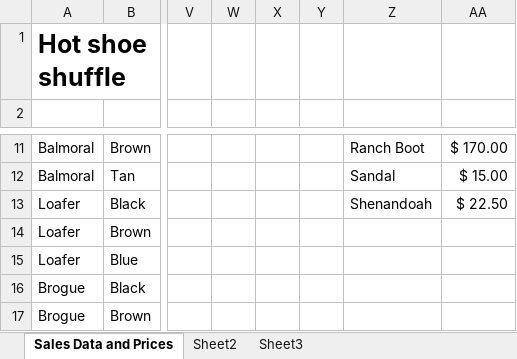
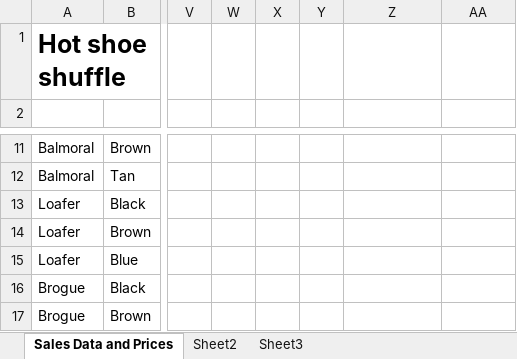
Before and after one commit to mharper36thesmoothmemelord/IT-SAC-6-, an Excel workbook: Sales Data.xlsx, sheet Sales Data and Prices, drawn as a sheet; only a part is shown, gaps mark what is left out; values as stored, in another font and other column widths than the file's, no borders; charts and pictures not drawn; the diff covers the shown part only; the diff names each change by its address in the sheet, - before the commit and + after, or states it on an @@ line.

Commit message:
Changed Gantt and Sales Data

```diff
--- a/Sales Data.xlsx (sheet Sales Data and Prices)
+++ b/Sales Data.xlsx (sheet Sales Data and Prices)
-Z11: Ranch Boot
+Z11: (empty)
-AA11: $ 170.00
+AA11: (empty)
-Z12: Sandal
+Z12: (empty)
-AA12: $ 15.00
+AA12: (empty)
-Z13: Shenandoah
+Z13: (empty)
-AA13: $ 22.50
+AA13: (empty)
```
Also changed, not shown: 34 edited cells elsewhere in this sheet, formulas that keep their value, Gantt Chart.xlsx.
